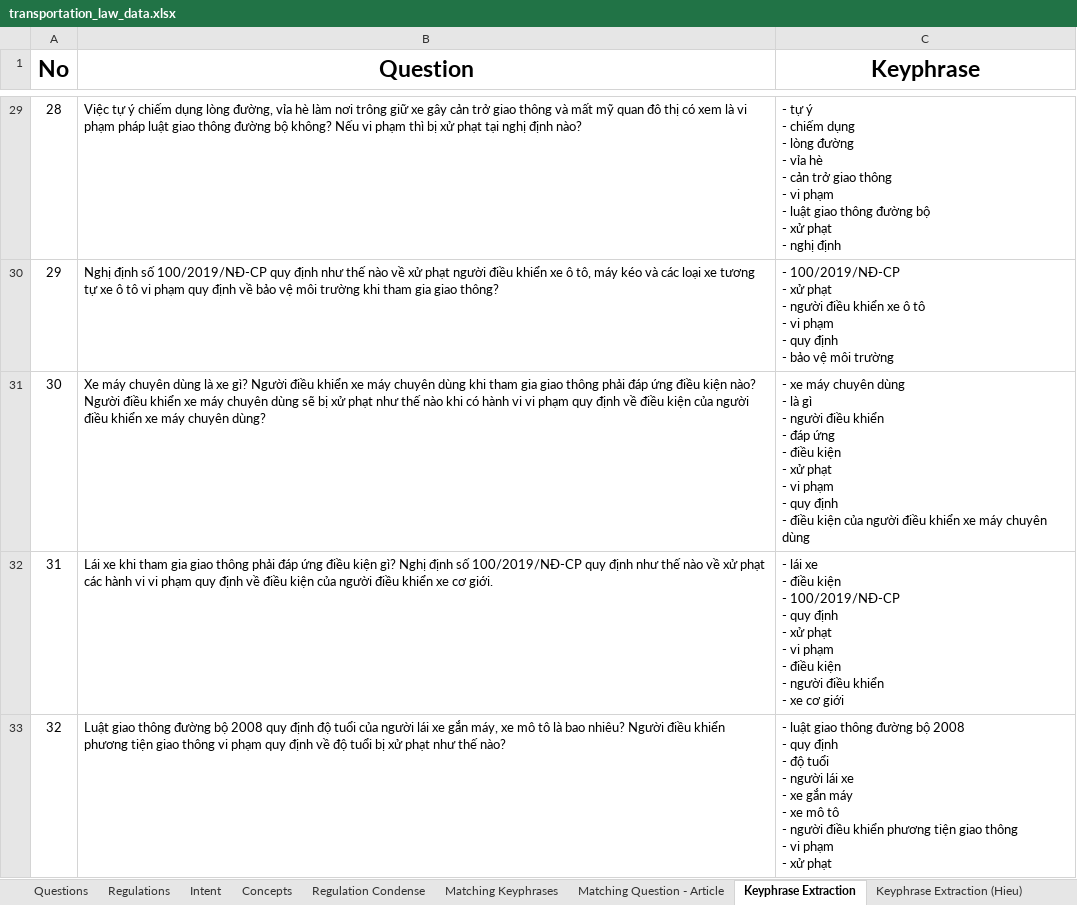
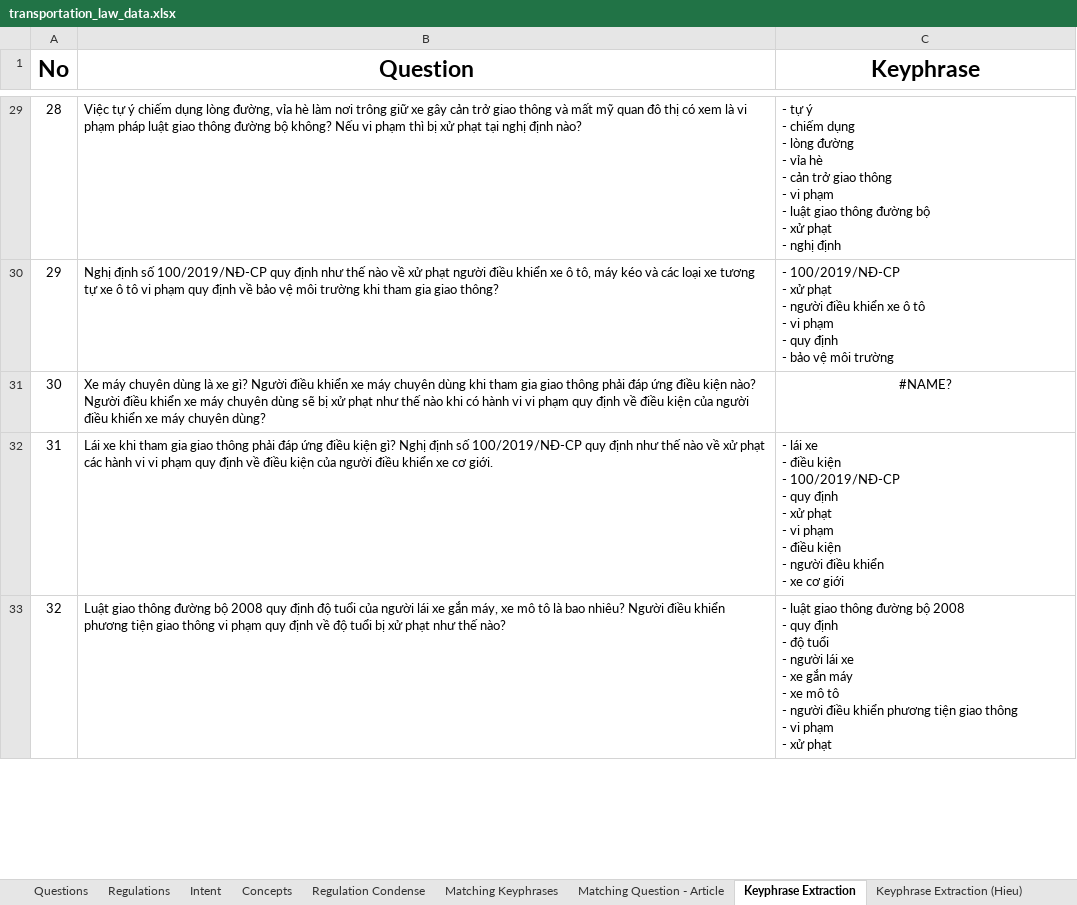
Before and after one commit to TH-Logistic/law-retrieval, an Excel workbook: applications/law_modeling/resources/transportation_law_data.xlsx, sheet Keyphrase Extraction, drawn as a sheet; only a part is shown, gaps mark what is left out; values as stored, in another font and other column widths than the file's, no borders; charts and pictures not drawn; ↵ is a line break in a cell; the diff names each change by its address in the sheet, - before the commit and + after, or states it on an @@ line.

Commit message:
feat: add application

```diff
--- a/applications/law_modeling/resources/transportation_law_data.xlsx (sheet Keyphrase Extraction)
+++ b/applications/law_modeling/resources/transportation_law_data.xlsx (sheet Keyphrase Extraction)
-C31 (Keyphrase): - xe máy chuyên dùng ↵ - là gì ↵ - người điều khiển ↵ - đáp ứng ↵ - điều kiện ↵ - xử phạt ↵ - vi phạm ↵ - quy định ↵ - điều kiện của người điều khiển xe máy chuyên dùng
+C31 (Keyphrase): #NAME?
-C31 alignment: left
+C31 alignment: center
```
Also changed, not shown: formulas that keep their value, charts or pictures, 29 other files.
